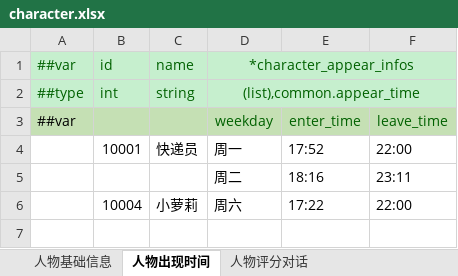
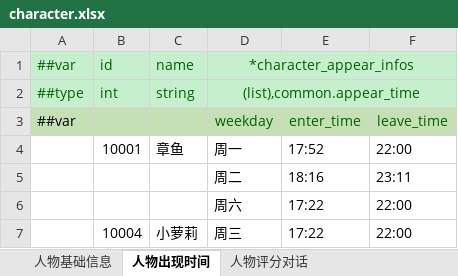
Before and after one commit to zhangyile1991911/ProjectX, an Excel workbook: DataConfig/Datas/character.xlsx, sheet 人物出现时间, drawn as a sheet; values as stored, in another font and other column widths than the file's, no borders; addresses are those after the commit; the diff names each change by its address in the sheet, - before the commit and + after, or states it on an @@ line.

```diff
--- a/DataConfig/Datas/character.xlsx (sheet 人物出现时间)
+++ b/DataConfig/Datas/character.xlsx (sheet 人物出现时间)
-C4: 快递员
+C4: 章鱼
+row 6:  |  |  | 周六 | 17:22 | 22:00
-D7: 周六
+D7: 周三
```
Also changed, not shown: sheet 人物基础信息, sheet 人物评分对话, DataConfig/Datas/__tables__.xlsx, DataConfig/Datas/bubble.xlsx, 32 other files.
